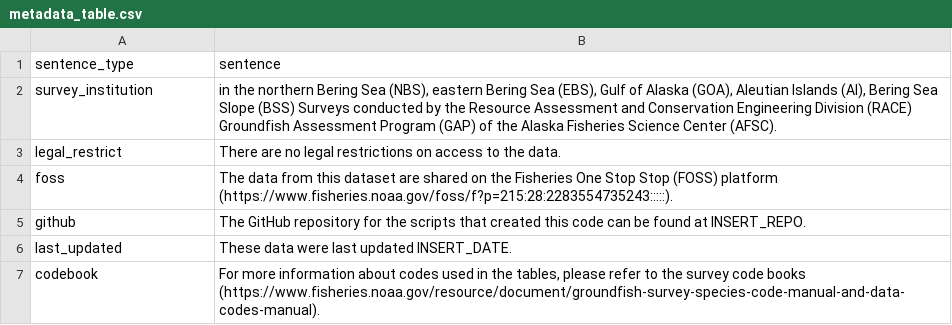
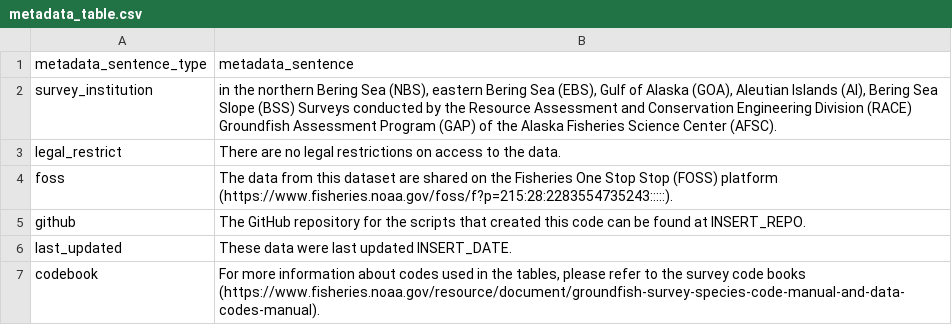
Before and after one commit to afsc-gap-products/metadata, a CSV file: metadata_table.csv, drawn as a sheet.

```diff
--- a/metadata_table.csv
+++ b/metadata_table.csv
@@ -1,2 +1,2 @@
-sentence_type,sentence
+metadata_sentence_type,metadata_sentence
 survey_institution,"in the northern Bering Sea (NBS), eastern Bering Sea (EBS), Gulf of Alaska (GOA), Aleutian Islands (AI), Bering Sea Slope (BSS) Surveys conducted by the Resource Assessment and Conservation Engineering Division (RACE) Groundfish Assessment Program (GAP) of the Alaska Fisheries Science Center (AFSC). "
```
Also changed, not shown: metadata_column.csv, 6 other files.
